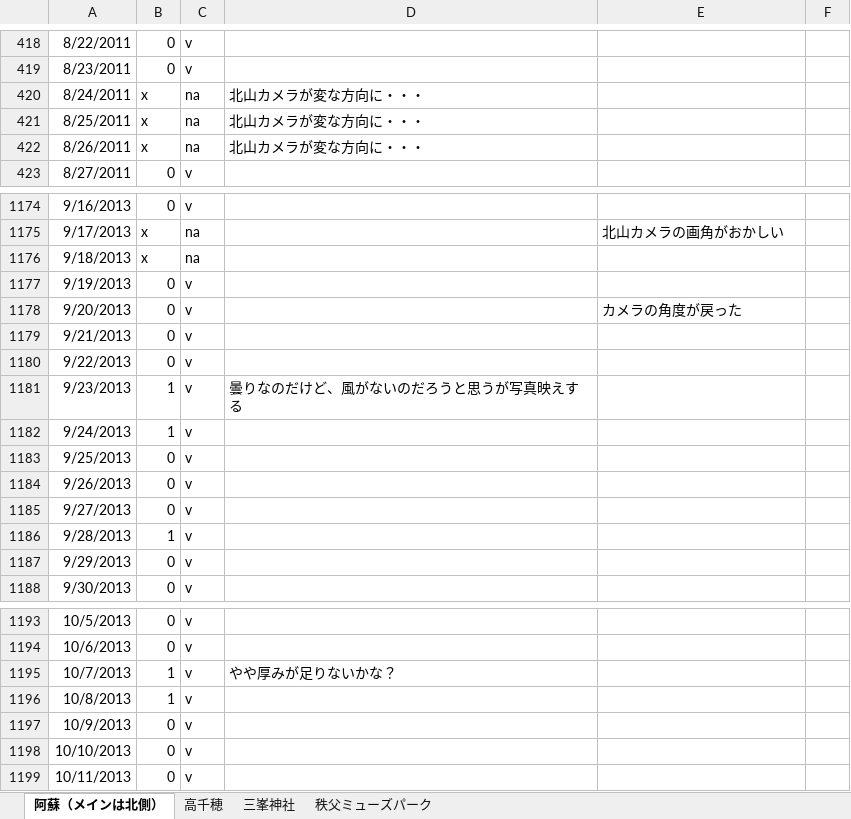
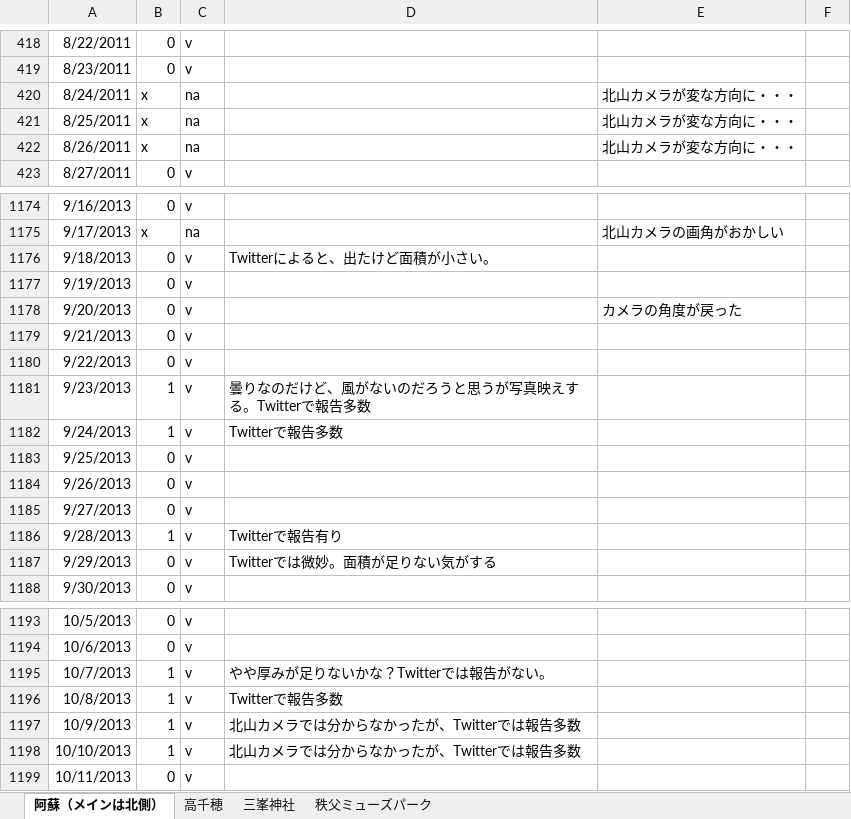
Before and after one commit to KatsuhiroMorishita/Aso_Sea_Clouds_Pridiction, an Excel workbook: sea_of_clouds_records.xlsx, sheet 阿蘇（メインは北側）, drawn as a sheet; only a part is shown, gaps mark what is left out; values as stored, in another font and other column widths than the file's, no borders; conditional formats not drawn; the diff covers the shown part only; the diff names each change by its address in the sheet, - before the commit and + after, or states it on an @@ line.

```diff
--- a/sea_of_clouds_records.xlsx (sheet 阿蘇（メインは北側）)
+++ b/sea_of_clouds_records.xlsx (sheet 阿蘇（メインは北側）)
-D420:D422: 北山カメラが変な方向に・・・
+D420:D422: (empty)
-E420:E422: (empty)
+E420:E422: 北山カメラが変な方向に・・・
-B1176: x
+B1176: 0
-C1176: na
+C1176: v
-D1176: (empty)
+D1176: Twitterによると、出たけど面積が小さい。
-D1181: 曇りなのだけど、風がないのだろうと思うが写真映えする
+D1181: 曇りなのだけど、風がないのだろうと思うが写真映えする。Twitterで報告多数
-D1182: (empty)
+D1182: Twitterで報告多数
-D1186: (empty)
+D1186: Twitterで報告有り
-D1187: (empty)
+D1187: Twitterでは微妙。面積が足りない気がする
-D1195: やや厚みが足りないかな？
+D1195: やや厚みが足りないかな？Twitterでは報告がない。
-D1196: (empty)
+D1196: Twitterで報告多数
-B1197:B1198: 0
+B1197:B1198: 1
-D1197:D1198: (empty)
+D1197:D1198: 北山カメラでは分からなかったが、Twitterでは報告多数
```
Also changed, not shown: 101 edited cells elsewhere in this sheet, charts or pictures, 9 other files.
